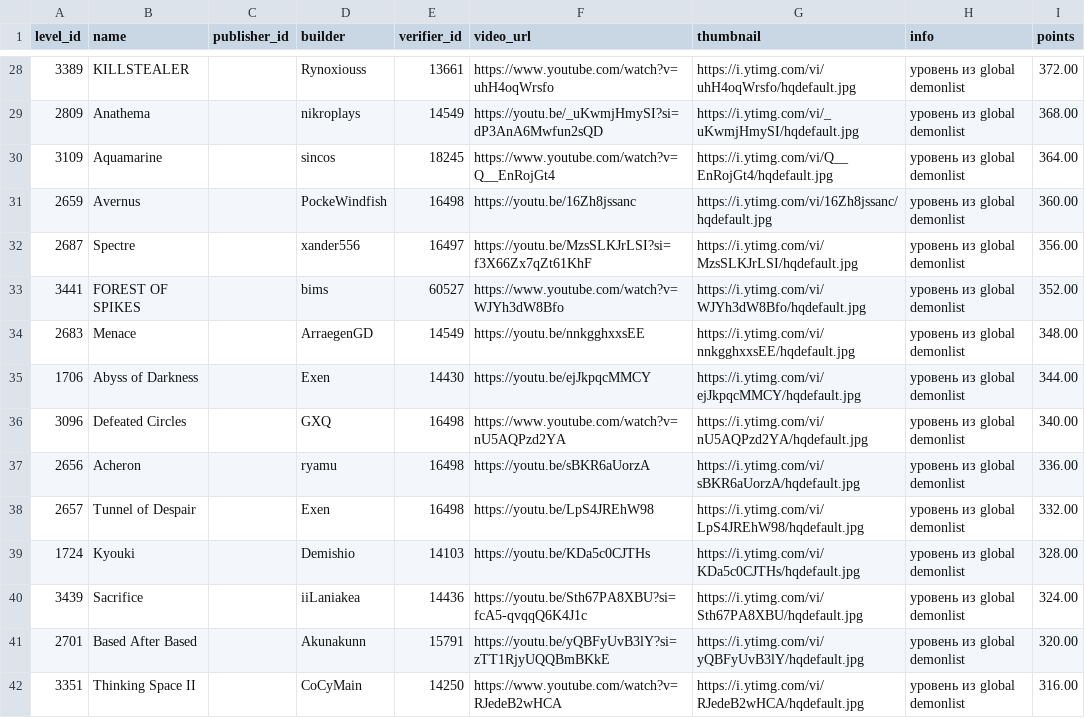
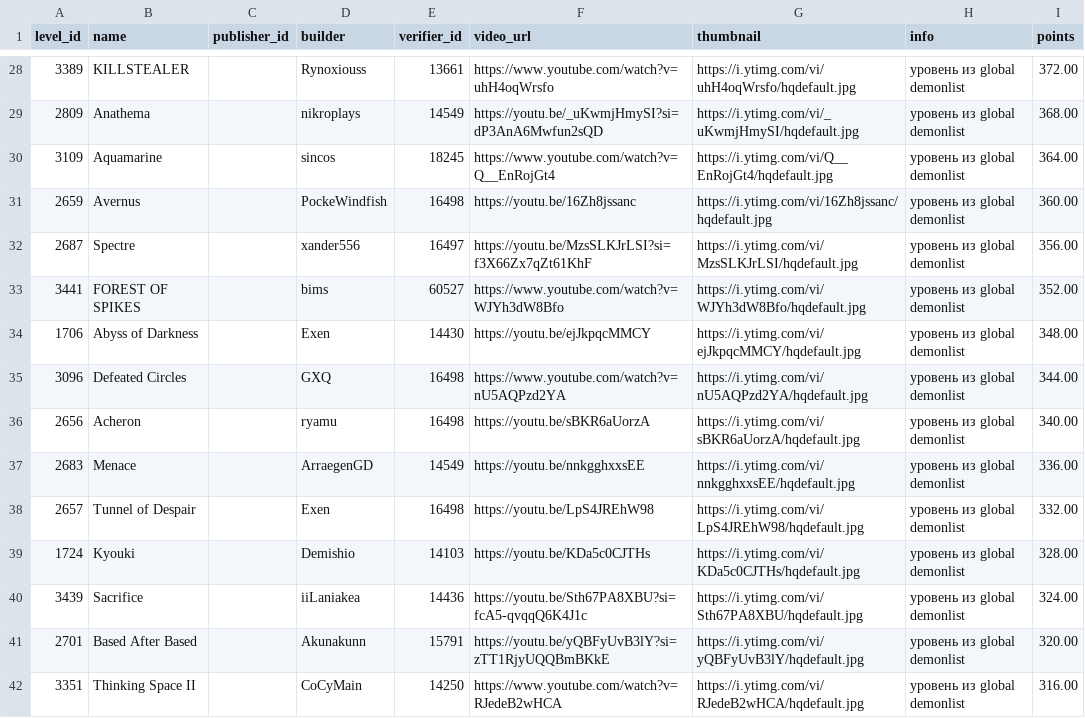
Before and after one commit to hertzzzzzz/h-cr, a CSV file: Levels.csv, drawn as a sheet; only a part is shown, gaps mark what is left out.

```diff
--- a/Levels.csv
+++ b/Levels.csv
@@ -33,6 +33,6 @@
 3441,FOREST OF SPIKES,,bims,60527,https://www.youtube.com/watch?v=WJYh3dW8Bfo,https://i.ytimg.com/vi/WJYh3dW8Bfo/hqdefault.jpg,уровень из global demonlist,352.00
-2683,Menace,,ArraegenGD,14549,https://youtu.be/nnkgghxxsEE,https://i.ytimg.com/vi/nnkgghxxsEE/hqdefault.jpg,уровень из global demonlist,348.00
-1706,Abyss of Darkness,,Exen,14430,https://youtu.be/ejJkpqcMMCY,https://i.ytimg.com/vi/ejJkpqcMMCY/hqdefault.jpg,уровень из global demonlist,344.00
-3096,Defeated Circles,,GXQ,16498,https://www.youtube.com/watch?v=nU5AQPzd2YA,https://i.ytimg.com/vi/nU5AQPzd2YA/hqdefault.jpg,уровень из global demonlist,340.00
-2656,Acheron,,ryamu,16498,https://youtu.be/sBKR6aUorzA,https://i.ytimg.com/vi/sBKR6aUorzA/hqdefault.jpg,уровень из global demonlist,336.00
+1706,Abyss of Darkness,,Exen,14430,https://youtu.be/ejJkpqcMMCY,https://i.ytimg.com/vi/ejJkpqcMMCY/hqdefault.jpg,уровень из global demonlist,348.00
+3096,Defeated Circles,,GXQ,16498,https://www.youtube.com/watch?v=nU5AQPzd2YA,https://i.ytimg.com/vi/nU5AQPzd2YA/hqdefault.jpg,уровень из global demonlist,344.00
+2656,Acheron,,ryamu,16498,https://youtu.be/sBKR6aUorzA,https://i.ytimg.com/vi/sBKR6aUorzA/hqdefault.jpg,уровень из global demonlist,340.00
+2683,Menace,,ArraegenGD,14549,https://youtu.be/nnkgghxxsEE,https://i.ytimg.com/vi/nnkgghxxsEE/hqdefault.jpg,уровень из global demonlist,336.00
 2657,Tunnel of Despair,,Exen,16498,https://youtu.be/LpS4JREhW98,https://i.ytimg.com/vi/LpS4JREhW98/hqdefault.jpg,уровень из global demonlist,332.00
```
Also changed, not shown: Players.csv, Records.csv.
